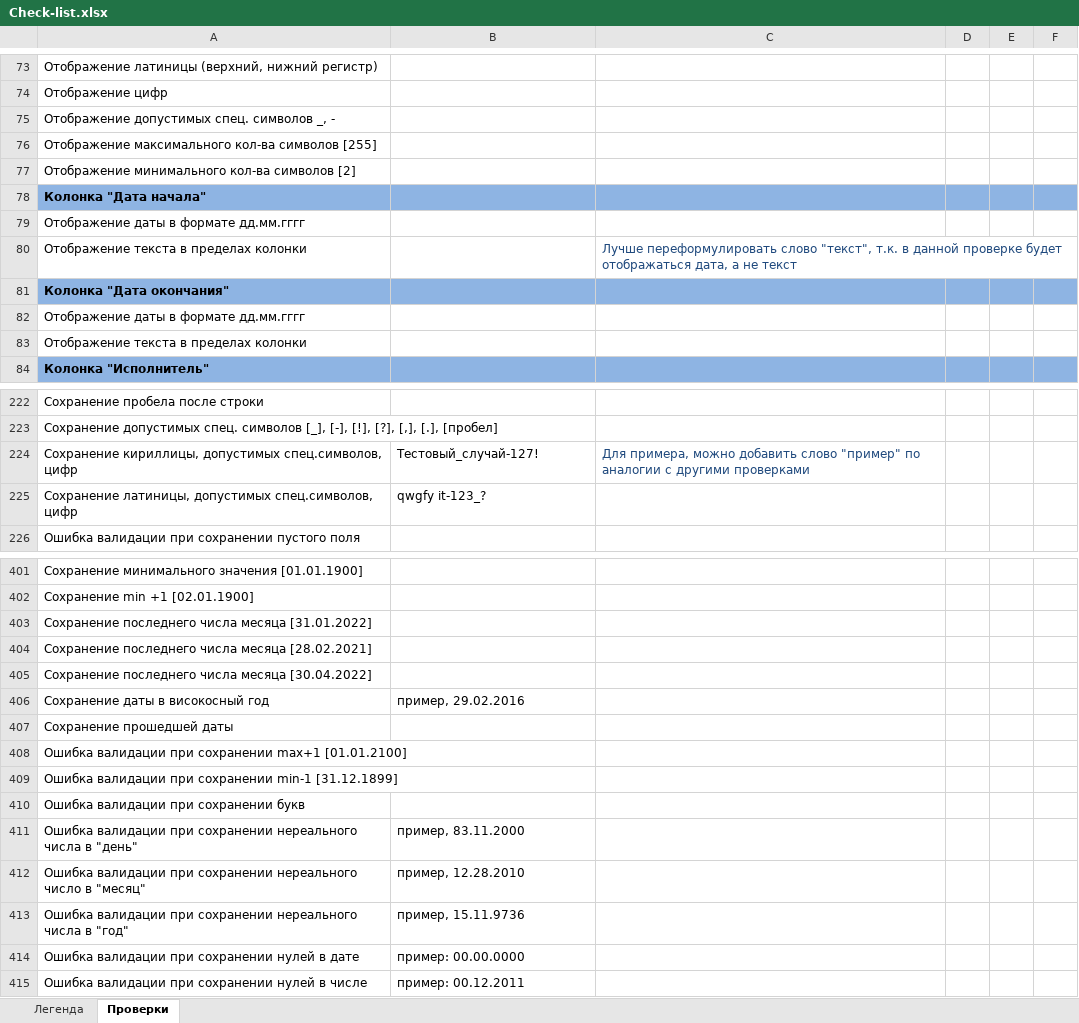
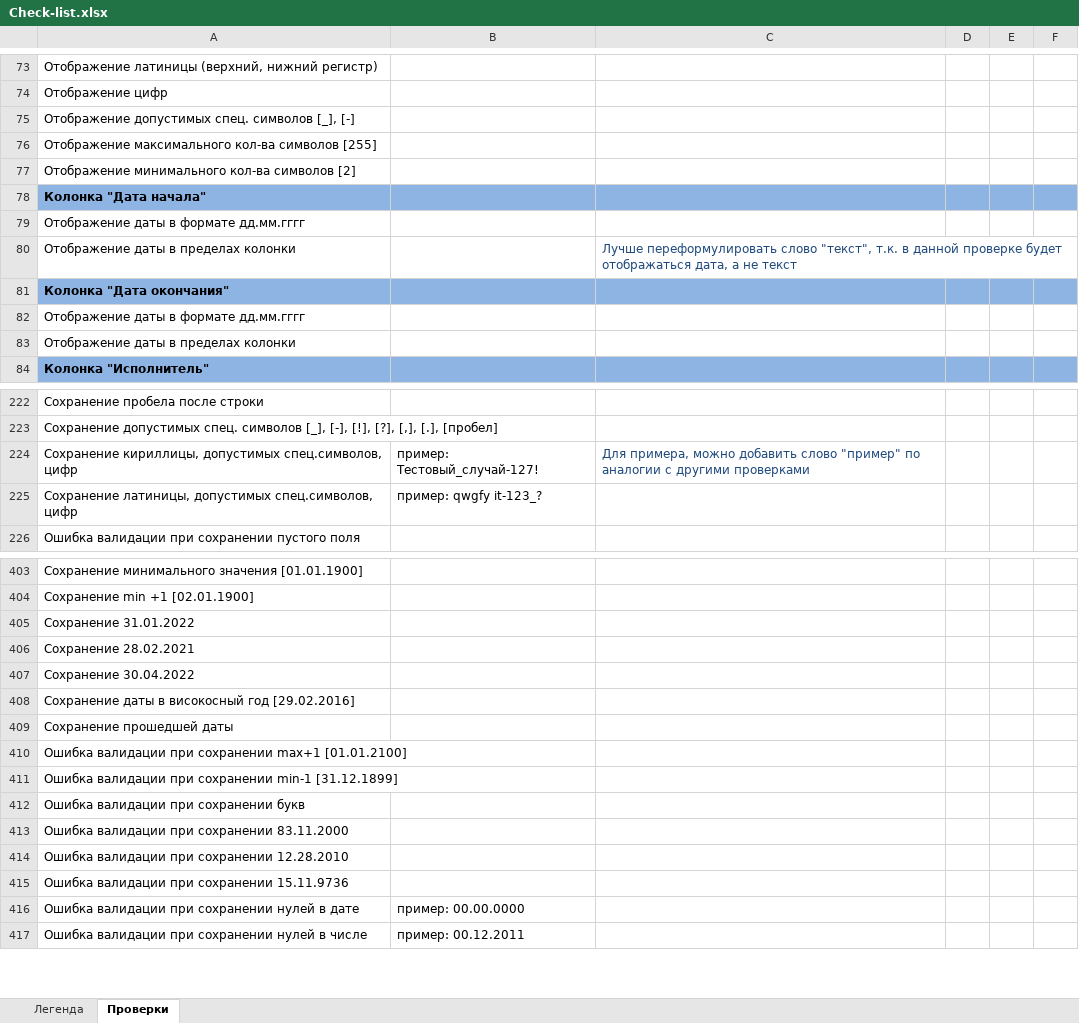
Before and after one commit to oshingirey/internship, an Excel workbook: Check-list.xlsx, sheet Проверки, drawn as a sheet; only a part is shown, gaps mark what is left out; values as stored, in another font and other column widths than the file's, no borders; removed rows and columns are numbered as before the commit, all else as after; the diff covers the shown part only; the diff names each change by its address in the sheet, - before the commit and + after, or states it on an @@ line.

```diff
--- a/Check-list.xlsx (sheet Проверки)
+++ b/Check-list.xlsx (sheet Проверки)
-A75: Отображение допустимых спец. cимволов _, -
+A75: Отображение допустимых спец. cимволов [_], [-]
-A80: Отображение текста в пределах колонки
+A80: Отображение даты в пределах колонки
-A83: Отображение текста в пределах колонки
+A83: Отображение даты в пределах колонки
-B224: Тестовый_случай-127!
+B224: пример: Тестовый_случай-127!
-B225: qwgfy it-123_?
+B225: пример: qwgfy it-123_?
-A405: Сохранение последнего числа месяца [31.01.2022]
+A405: Сохранение 31.01.2022
-A406: Сохранение последнего числа месяца [28.02.2021]
+A406: Сохранение 28.02.2021
-A407: Сохранение последнего числа месяца [30.04.2022]
+A407: Сохранение 30.04.2022
-row 406: Сохранение даты в високосный год | пример, 29.02.2016
+row 408: Сохранение даты в високосный год [29.02.2016]
-row 411: Ошибка валидации при сохранении нереального числа в "день" | пример, 83.11.2000
-row 412: Ошибка валидации при сохранении нереального число в "месяц" | пример, 12.28.2010
-row 413: Ошибка валидации при сохранении нереального числа в "год" | пример, 15.11.9736
+row 413: Ошибка валидации при сохранении 83.11.2000
+row 414: Ошибка валидации при сохранении 12.28.2010
+row 415: Ошибка валидации при сохранении 15.11.9736
```
Also changed, not shown: 6 added rows, 4 removed rows, 2 hidden or unhidden rows and 25 edited cells elsewhere in this sheet.
